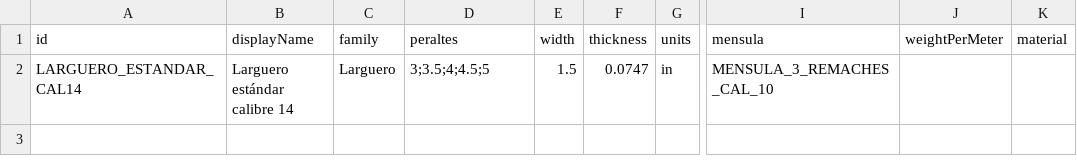
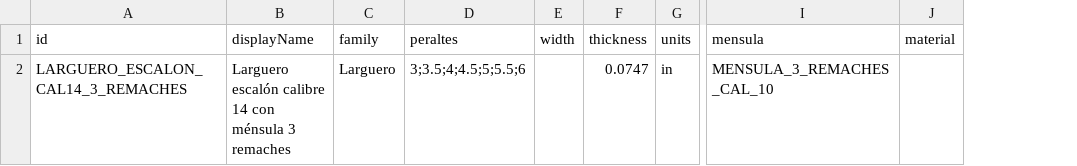
Before and after one commit to marioap-afk/Calculadora_de_racks, a CSV file: assets/catalogs/beam-profiles.csv, drawn as a sheet; only a part is shown, gaps mark what is left out; the diff names each change by its address in the sheet, - before the commit and + after, or states it on an @@ line.

```diff
--- a/assets/catalogs/beam-profiles.csv
+++ b/assets/catalogs/beam-profiles.csv
-column J (weightPerMeter), empty
-A2 (id): LARGUERO_ESTANDAR_CAL14
+A2 (id): LARGUERO_ESCALON_CAL14_3_REMACHES
-B2 (displayName): Larguero estándar calibre 14
+B2 (displayName): Larguero escalón calibre 14 con ménsula 3 remaches
-D2 (peraltes): 3;3.5;4;4.5;5
+D2 (peraltes): 3;3.5;4;4.5;5;5.5;6
-E2 (width): 1.5
+E2 (width): (empty)
```
Also changed, not shown: assets/catalogs/blocks.csv, assets/catalogs/connection-layout.csv, 1 other file.
